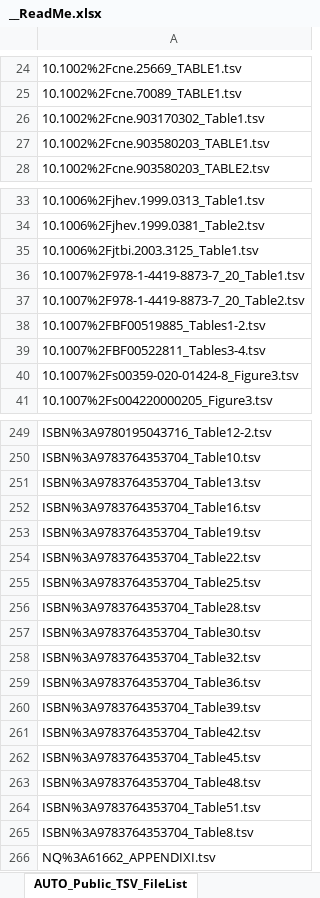
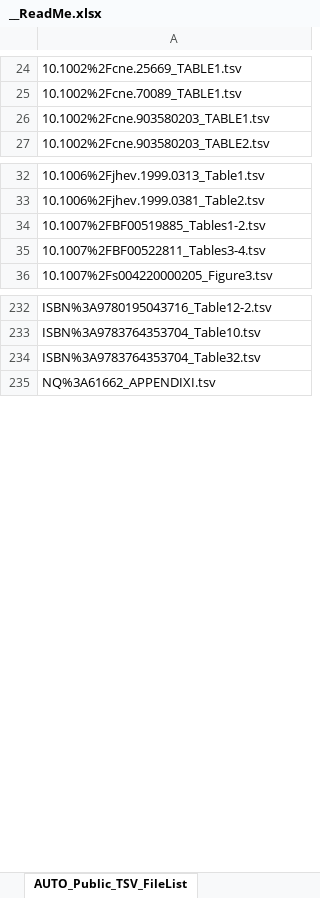
Before and after one commit to AleAliSousa/Evo-M1-Trait-Data, an Excel workbook: __ReadMe.xlsx, sheet AUTO_Public_TSV_FileList, drawn as a sheet; only a part is shown, gaps mark what is left out; values as stored, in another font and other column widths than the file's, no borders; the diff covers the shown part only; the diff names each change by its address in the sheet, - before the commit and + after, or states it on an @@ line.

```diff
--- a/__ReadMe.xlsx (sheet AUTO_Public_TSV_FileList)
+++ b/__ReadMe.xlsx (sheet AUTO_Public_TSV_FileList)
-row 26: 10.1002%2Fcne.903170302_Table1.tsv
-row 35: 10.1006%2Fjtbi.2003.3125_Table1.tsv
-row 36: 10.1007%2F978-1-4419-8873-7_20_Table1.tsv
-row 37: 10.1007%2F978-1-4419-8873-7_20_Table2.tsv
-row 40: 10.1007%2Fs00359-020-01424-8_Figure3.tsv
-row 251: ISBN%3A9783764353704_Table13.tsv
-row 252: ISBN%3A9783764353704_Table16.tsv
-row 253: ISBN%3A9783764353704_Table19.tsv
-row 254: ISBN%3A9783764353704_Table22.tsv
-row 255: ISBN%3A9783764353704_Table25.tsv
-row 256: ISBN%3A9783764353704_Table28.tsv
-row 257: ISBN%3A9783764353704_Table30.tsv
-row 259: ISBN%3A9783764353704_Table36.tsv
-row 260: ISBN%3A9783764353704_Table39.tsv
-row 261: ISBN%3A9783764353704_Table42.tsv
-row 262: ISBN%3A9783764353704_Table45.tsv
-row 263: ISBN%3A9783764353704_Table48.tsv
-row 264: ISBN%3A9783764353704_Table51.tsv
-row 265: ISBN%3A9783764353704_Table8.tsv
```
Also changed, not shown: 12 removed rows elsewhere in this sheet, sheet Sheet1, formulas that keep their value, 26 other files.
